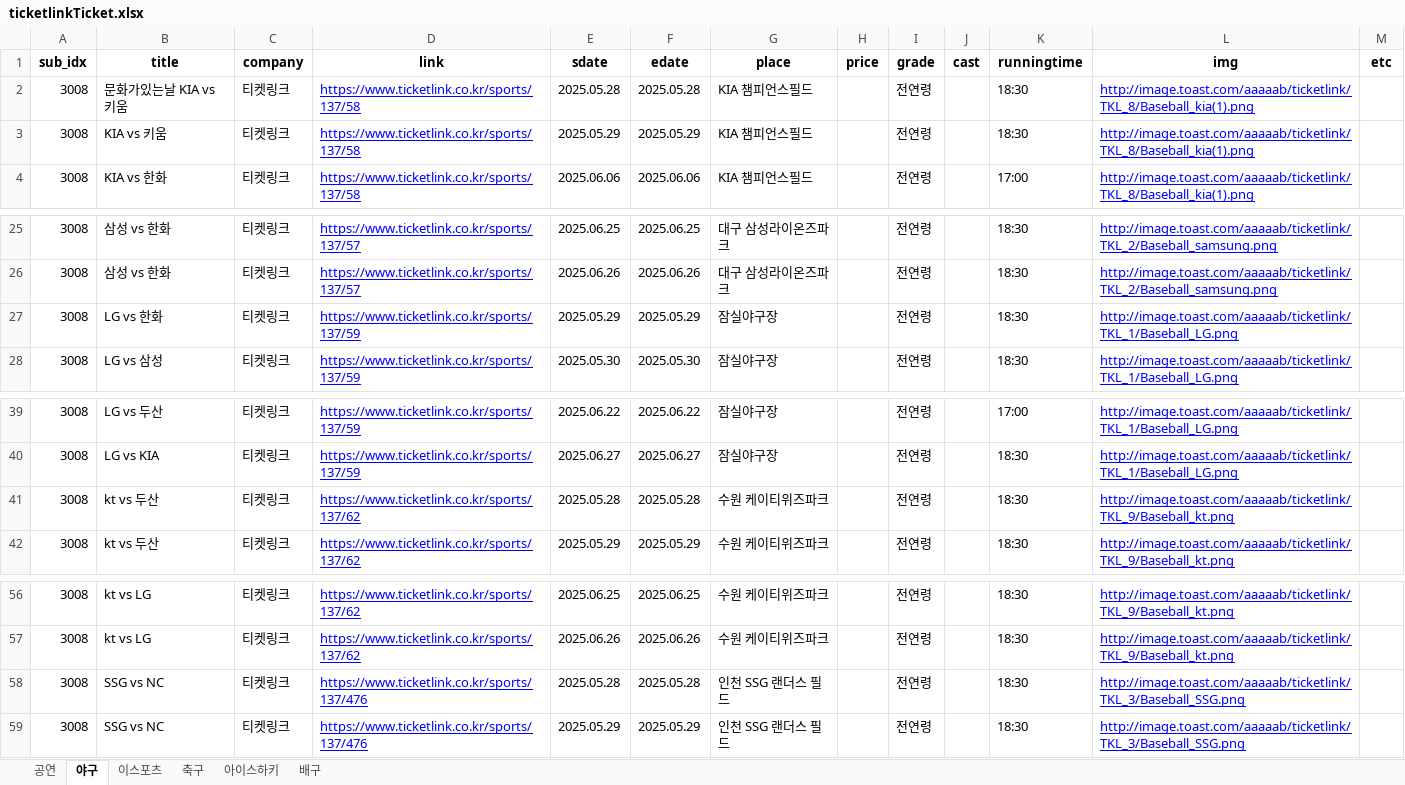
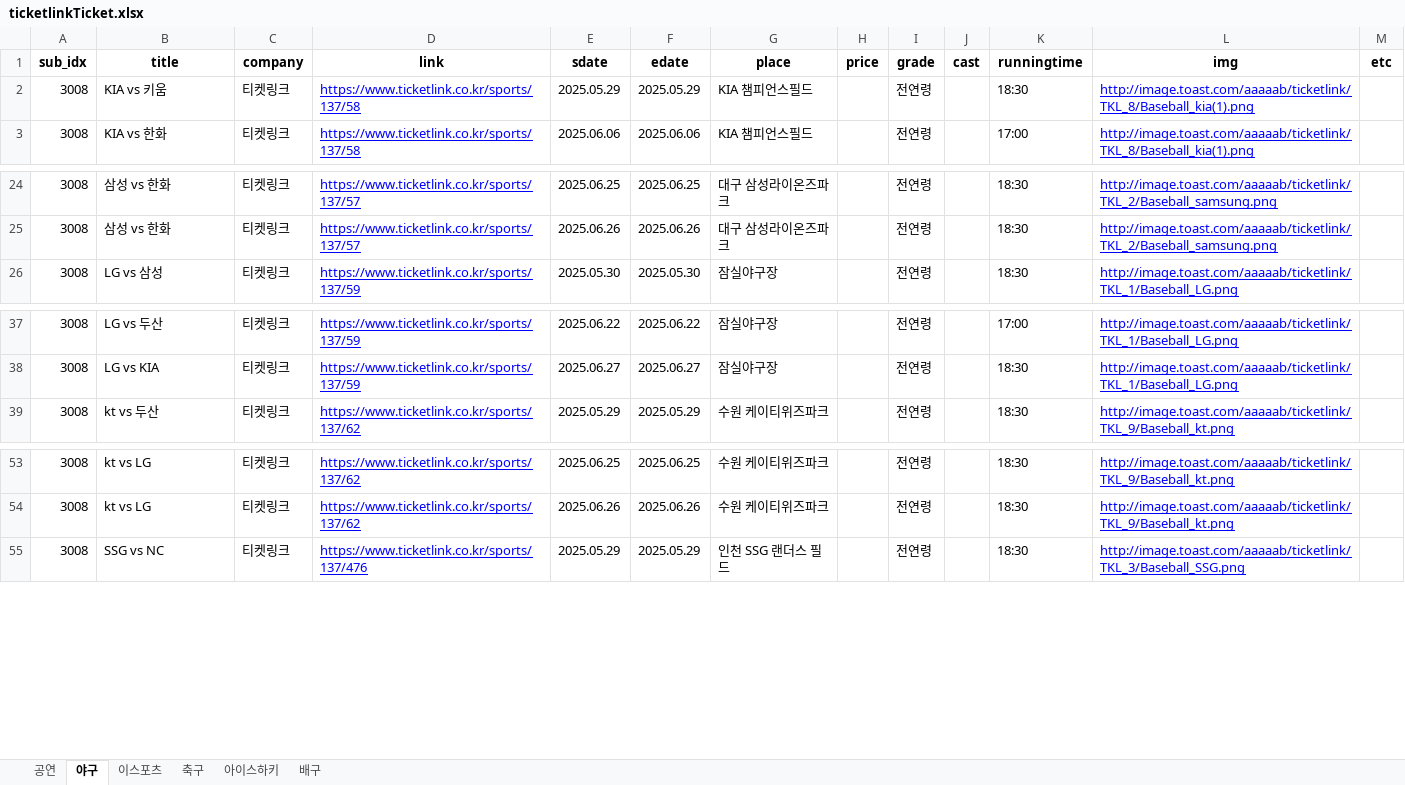
Before and after one commit to SMU2nd-Engineer/crawling_app, an Excel workbook: data/ticketlink/ticketlinkTicket.xlsx, sheet 야구, drawn as a sheet; only a part is shown, gaps mark what is left out; values as stored, in another font and other column widths than the file's, no borders; the diff names each change by its address in the sheet, - before the commit and + after, or states it on an @@ line.

```diff
--- a/data/ticketlink/ticketlinkTicket.xlsx (sheet 야구)
+++ b/data/ticketlink/ticketlinkTicket.xlsx (sheet 야구)
-row 2: 3008 | 문화가있는날 KIA vs 키움 | 티켓링크 | https://www.ticketlink.co.kr/sports/137/58 | 2025.05.28 | 2025.05.28 | KIA 챔피언스필드 |  | 전연령 |  | 18:30 | http://image.toast.com/aaaaab/ticketlink/TKL_8/Baseball_kia(1).png
-row 27: 3008 | LG vs 한화 | 티켓링크 | https://www.ticketlink.co.kr/sports/137/59 | 2025.05.29 | 2025.05.29 | 잠실야구장 |  | 전연령 |  | 18:30 | http://image.toast.com/aaaaab/ticketlink/TKL_1/Baseball_LG.png
-row 41: 3008 | kt vs 두산 | 티켓링크 | https://www.ticketlink.co.kr/sports/137/62 | 2025.05.28 | 2025.05.28 | 수원 케이티위즈파크 |  | 전연령 |  | 18:30 | http://image.toast.com/aaaaab/ticketlink/TKL_9/Baseball_kt.png
-row 58: 3008 | SSG vs NC | 티켓링크 | https://www.ticketlink.co.kr/sports/137/476 | 2025.05.28 | 2025.05.28 | 인천 SSG 랜더스 필드 |  | 전연령 |  | 18:30 | http://image.toast.com/aaaaab/ticketlink/TKL_3/Baseball_SSG.png
```
Also changed, not shown: sheet 공연, sheet 축구, data/interpark/interparkTicket.xlsx, data/melon/melonTicket.xlsx, 5 other files.
